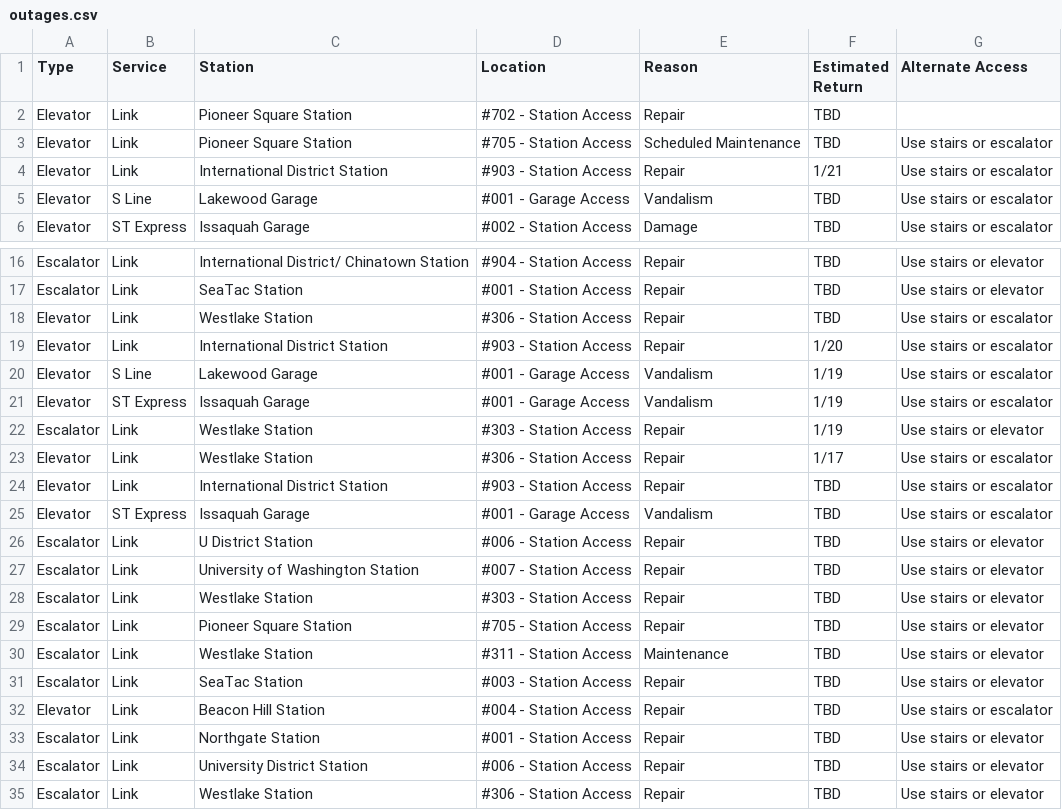
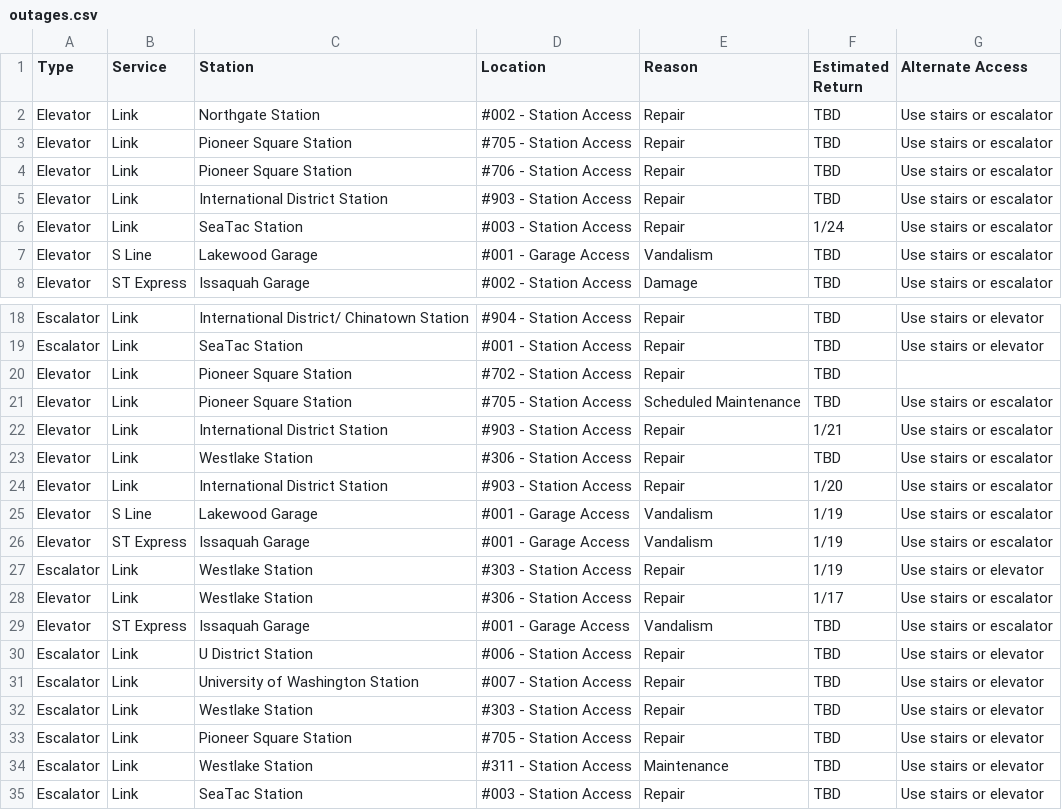
Before and after one commit to sllvn/seattle-escalators, a CSV file: data/outages.csv, drawn as a sheet; only a part is shown, gaps mark what is left out; the shorter side is filled out with more unchanged rows.

```diff
--- a/data/outages.csv
+++ b/data/outages.csv
@@ -1,5 +1,7 @@
 "Type","Service","Station","Location","Reason","Estimated Return","Alternate Access"
-"Elevator","Link","Pioneer Square Station","#702 - Station Access","Repair","TBD",""
-"Elevator","Link","Pioneer Square Station","#705 - Station Access","Scheduled Maintenance","TBD","Use stairs or escalator"
-"Elevator","Link","International District Station","#903 - Station Access","Repair","1/21","Use stairs or escalator"
+"Elevator","Link","Northgate Station","#002 - Station Access","Repair","TBD","Use stairs or escalator"
+"Elevator","Link","Pioneer Square Station","#705 - Station Access","Repair","TBD","Use stairs or escalator"
+"Elevator","Link","Pioneer Square Station","#706 - Station Access","Repair","TBD","Use stairs or escalator"
+"Elevator","Link","International District Station","#903 - Station Access","Repair","TBD","Use stairs or escalator"
+"Elevator","Link","SeaTac Station","#003 - Station Access","Repair","1/24","Use stairs or escalator"
 "Elevator","S Line","Lakewood Garage","#001 - Garage Access","Vandalism","TBD","Use stairs or escalator"
@@ -17,2 +19,5 @@
 "Escalator","Link","SeaTac Station","#001 - Station Access","Repair","TBD","Use stairs or elevator"
+"Elevator","Link","Pioneer Square Station","#702 - Station Access","Repair","TBD",""
+"Elevator","Link","Pioneer Square Station","#705 - Station Access","Scheduled Maintenance","TBD","Use stairs or escalator"
+"Elevator","Link","International District Station","#903 - Station Access","Repair","1/21","Use stairs or escalator"
 "Elevator","Link","Westlake Station","#306 - Station Access","Repair","TBD","Use stairs or escalator"
@@ -23,3 +28,2 @@
 "Elevator","Link","Westlake Station","#306 - Station Access","Repair","1/17","Use stairs or escalator"
-"Elevator","Link","International District Station","#903 - Station Access","Repair","TBD","Use stairs or escalator"
 "Elevator","ST Express","Issaquah Garage","#001 - Garage Access","Vandalism","TBD","Use stairs or escalator"
```
